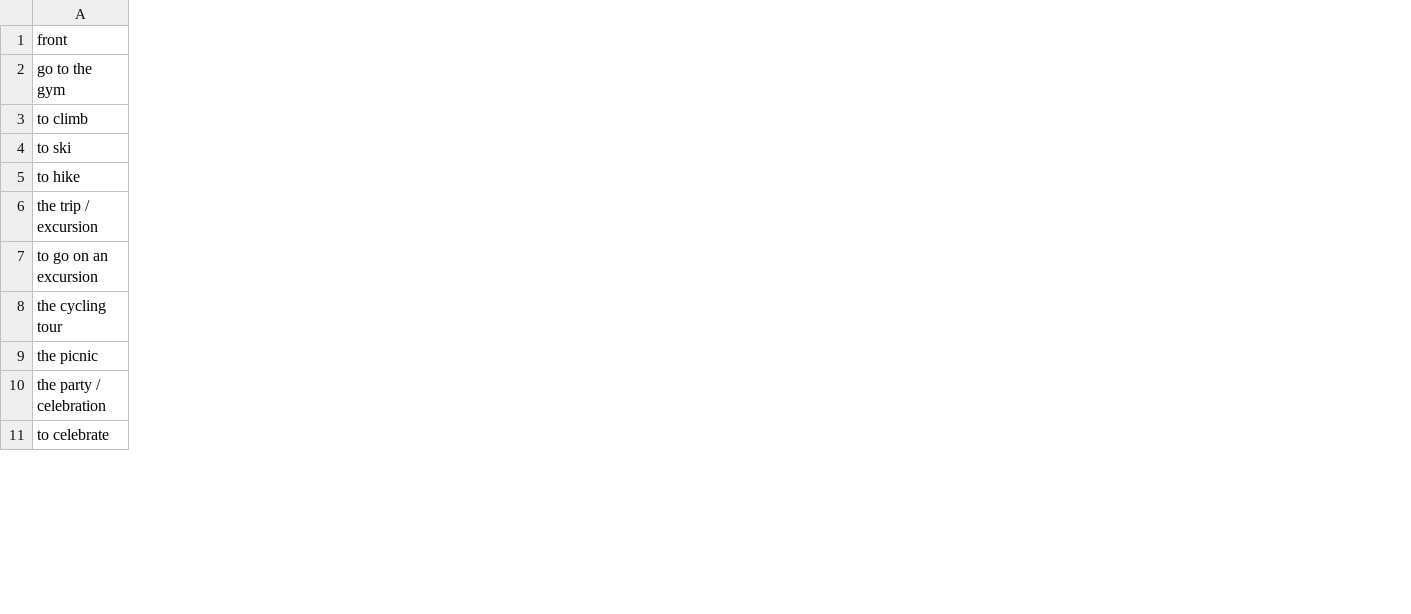
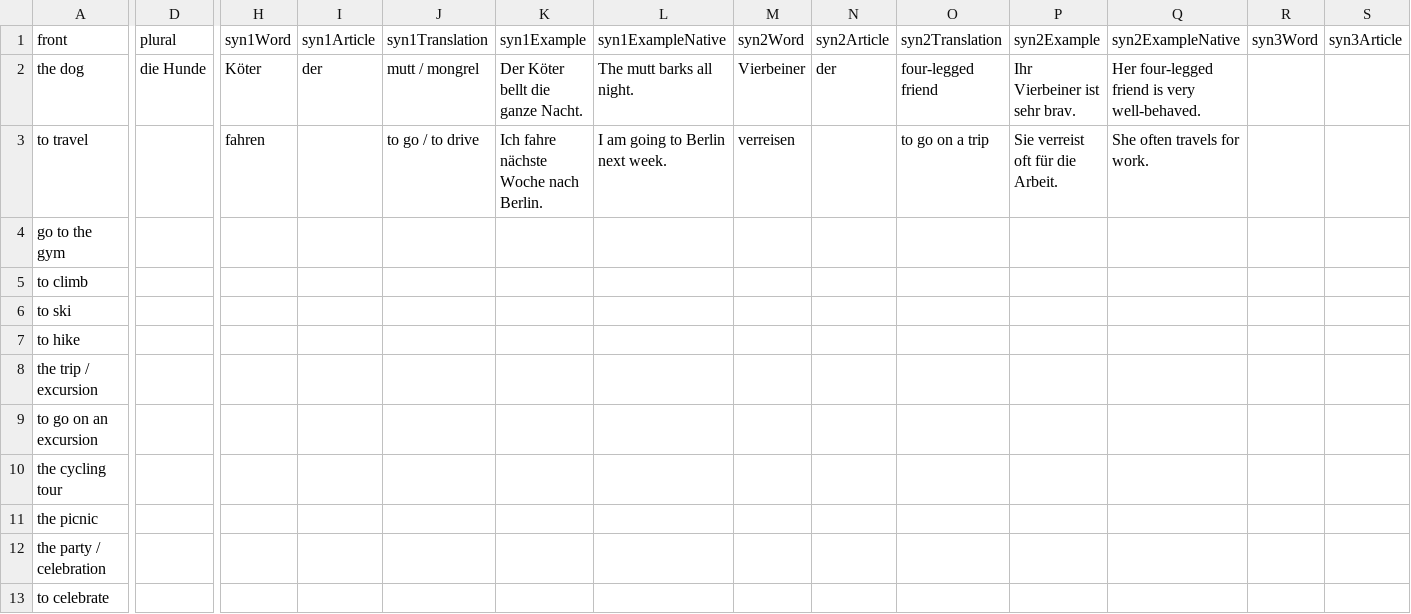
Before and after one commit to KennethNnalue/linguaCard, a CSV file: apps/mobile/src/assets/linguacard-words.csv, drawn as a sheet; only a part is shown, gaps mark what is left out; addresses are those after the commit; rows hold the shown columns only; the diff covers the shown part only; the diff names each change by its address in the sheet, - before the commit and + after, or states it on an @@ line.

```diff
--- a/apps/mobile/src/assets/linguacard-words.csv
+++ b/apps/mobile/src/assets/linguacard-words.csv
+column D (plural), empty
+column H (syn1Word), empty
+column I (syn1Article), empty
+column J (syn1Translation), empty
+column K (syn1Example), empty
+column L (syn1ExampleNative), empty
+column M (syn2Word), empty
+column N (syn2Article), empty
+column O (syn2Translation), empty
+column P (syn2Example), empty
+column Q (syn2ExampleNative), empty
+column R (syn3Word), empty
+column S (syn3Article), empty
+row 2: the dog | die Hunde | Köter | der | mutt / mongrel | Der Köter bellt die ganze Nacht. | The mutt barks all night. | Vierbeiner | der | four-legged friend | Ihr Vierbeiner ist sehr brav. | Her four-legged friend is very well-behaved.
+row 3: to travel |  | fahren |  | to go / to drive | Ich fahre nächste Woche nach Berlin. | I am going to Berlin next week. | verreisen |  | to go on a trip | Sie verreist oft für die Arbeit. | She often travels for work.
```
Also changed, not shown: 3 added columns and 1 edited cell elsewhere in this file, 22 other files.
